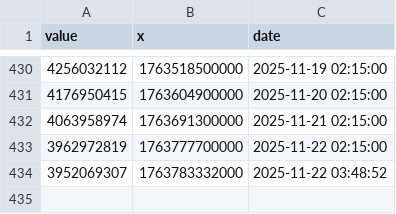
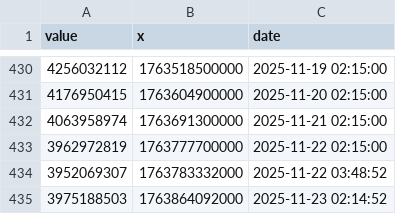
Before and after one commit to DI-main-ai/XRP, a CSV file: csv/1,000,000_-_5,000,000__Series1.csv, drawn as a sheet; only a part is shown, gaps mark what is left out; the diff names each change by its address in the sheet, - before the commit and + after, or states it on an @@ line.

```diff
--- a/csv/1,000,000_-_5,000,000__Series1.csv
+++ b/csv/1,000,000_-_5,000,000__Series1.csv
+row 435: 3975188503 | 1763864092000 | 2025-11-23 02:14:52
```
Also changed, not shown: csv/1,000,000,000_-_Infinity__Series1.csv, csv/100,000,000_-_500,000,000__Series1.csv, 38 other files.
